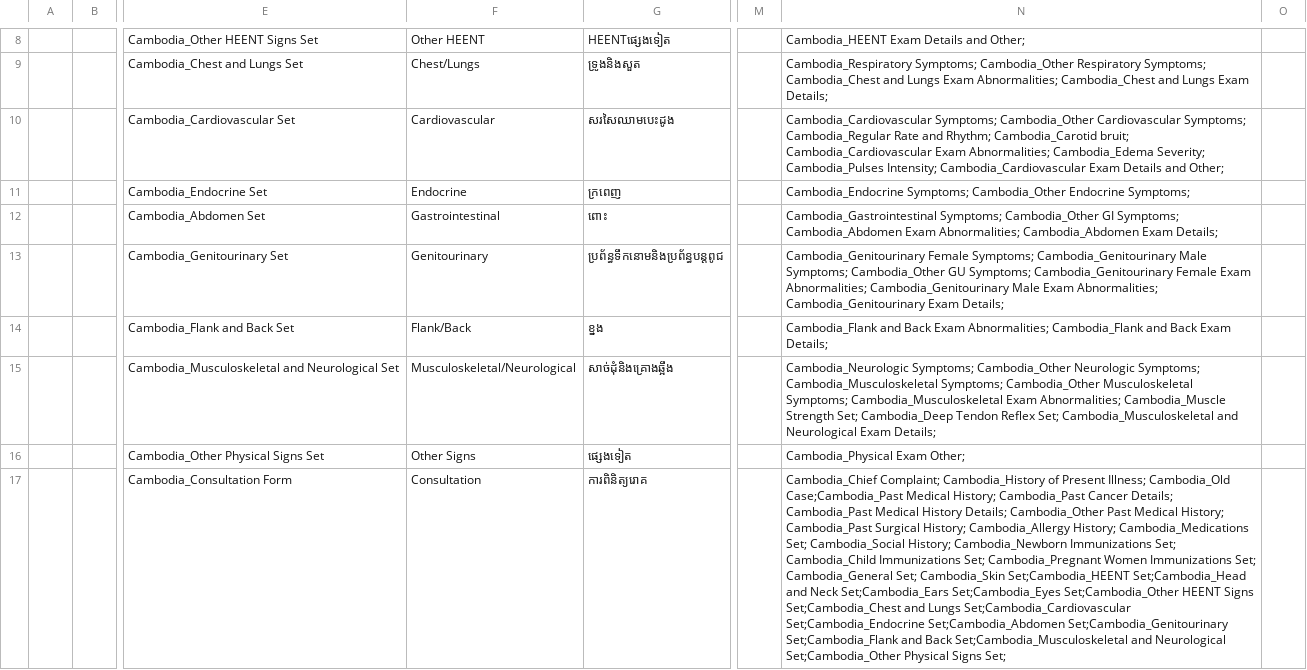
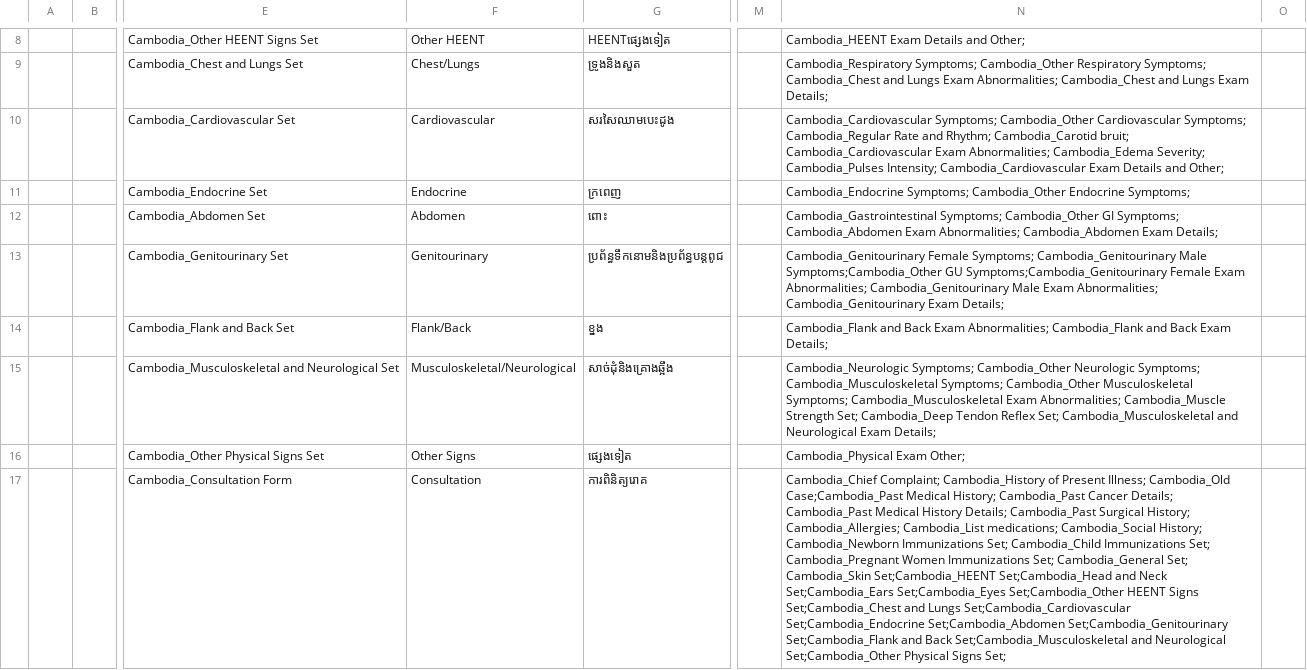
Before and after one commit to rbuisson/openmrs-config-omrs2018, a CSV file: configuration/concepts/consultation_form.csv, drawn as a sheet; only a part is shown, gaps mark what is left out; the diff names each change by its address in the sheet, - before the commit and + after, or states it on an @@ line.

Commit message:
TLC-55: replace slim consultation form, lowercase signs/symptoms
	modified:   configuration/concepts/activate_forms.csv
	modified:   configuration/concepts/concepts.csv
	new file:   configuration/concepts/conslite_form.csv
	modified:   configuration/concepts/consultation_form.csv

```diff
--- a/configuration/concepts/consultation_form.csv
+++ b/configuration/concepts/consultation_form.csv
-F12: Gastrointestinal
+F12: Abdomen
-N13: …Cambodia_Genitourinary Male Symptoms; Cambodia_Other GU Symptoms; Cambodia_Genitourinary Female Exam…
+N13: …Cambodia_Genitourinary Male Symptoms;Cambodia_Other GU Symptoms;Cambodia_Genitourinary Female Exam…
-N17: …History Details; Cambodia_Other Past Medical History; Cambodia_Past Surgical History; Cambodia_Allergy History; Cambodia_Medications Set; Cambodia_Social History;…
+N17: …History Details; Cambodia_Past Surgical History; Cambodia_Allergies; Cambodia_List medications; Cambodia_Social History;…
```
Also changed, not shown: configuration/concepts/activate_forms.csv, configuration/concepts/concepts.csv, 1 other file.
